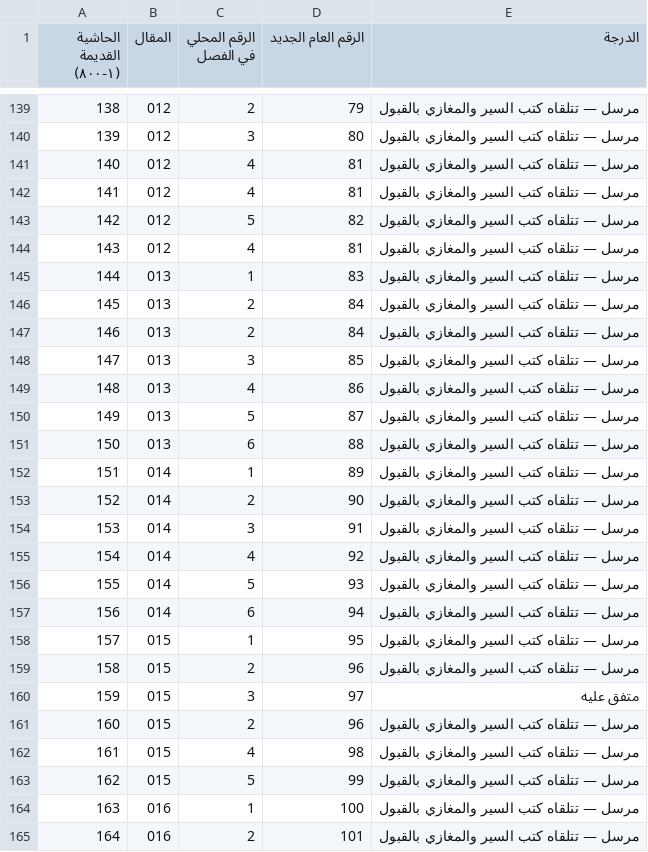
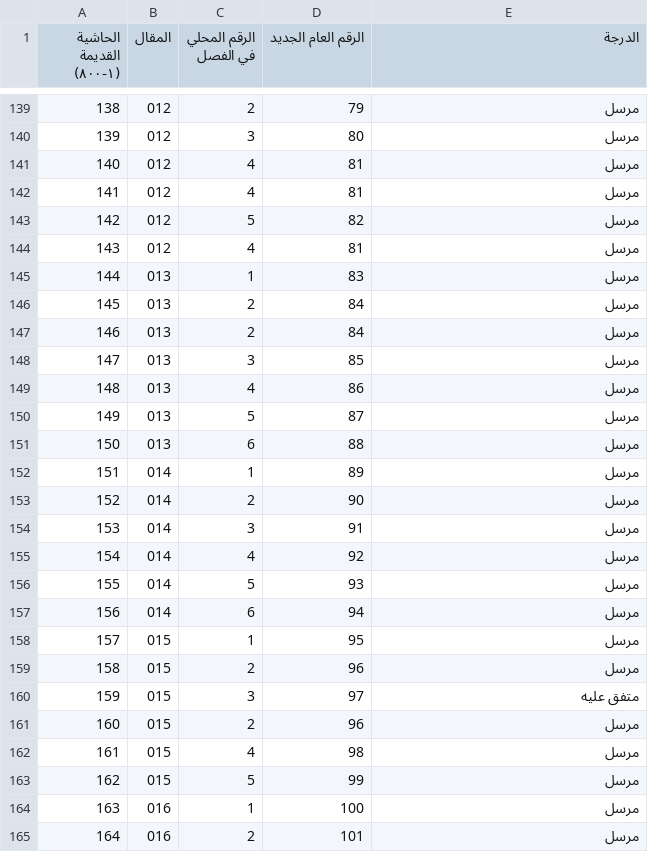
Before and after one commit to smsubaie/cgm-remote-monitor, a TSV file: hina-saqatat/جدول_مطابقة_الحواشي.tsv, drawn as a sheet; only a part is shown, gaps mark what is left out; the diff covers the shown part only.

```diff
--- a/hina-saqatat/جدول_مطابقة_الحواشي.tsv
+++ b/hina-saqatat/جدول_مطابقة_الحواشي.tsv
@@ -139,27 +139,27 @@
-138	012	2	79	مرسل — تتلقاه كتب السير والمغازي بالقبول
-139	012	3	80	مرسل — تتلقاه كتب السير والمغازي بالقبول
-140	012	4	81	مرسل — تتلقاه كتب السير والمغازي بالقبول
-141	012	4	81	مرسل — تتلقاه كتب السير والمغازي بالقبول
-142	012	5	82	مرسل — تتلقاه كتب السير والمغازي بالقبول
-143	012	4	81	مرسل — تتلقاه كتب السير والمغازي بالقبول
-144	013	1	83	مرسل — تتلقاه كتب السير والمغازي بالقبول
-145	013	2	84	مرسل — تتلقاه كتب السير والمغازي بالقبول
-146	013	2	84	مرسل — تتلقاه كتب السير والمغازي بالقبول
-147	013	3	85	مرسل — تتلقاه كتب السير والمغازي بالقبول
-148	013	4	86	مرسل — تتلقاه كتب السير والمغازي بالقبول
-149	013	5	87	مرسل — تتلقاه كتب السير والمغازي بالقبول
-150	013	6	88	مرسل — تتلقاه كتب السير والمغازي بالقبول
-151	014	1	89	مرسل — تتلقاه كتب السير والمغازي بالقبول
-152	014	2	90	مرسل — تتلقاه كتب السير والمغازي بالقبول
-153	014	3	91	مرسل — تتلقاه كتب السير والمغازي بالقبول
-154	014	4	92	مرسل — تتلقاه كتب السير والمغازي بالقبول
-155	014	5	93	مرسل — تتلقاه كتب السير والمغازي بالقبول
-156	014	6	94	مرسل — تتلقاه كتب السير والمغازي بالقبول
-157	015	1	95	مرسل — تتلقاه كتب السير والمغازي بالقبول
-158	015	2	96	مرسل — تتلقاه كتب السير والمغازي بالقبول
+138	012	2	79	مرسل
+139	012	3	80	مرسل
+140	012	4	81	مرسل
+141	012	4	81	مرسل
+142	012	5	82	مرسل
+143	012	4	81	مرسل
+144	013	1	83	مرسل
+145	013	2	84	مرسل
+146	013	2	84	مرسل
+147	013	3	85	مرسل
+148	013	4	86	مرسل
+149	013	5	87	مرسل
+150	013	6	88	مرسل
+151	014	1	89	مرسل
+152	014	2	90	مرسل
+153	014	3	91	مرسل
+154	014	4	92	مرسل
+155	014	5	93	مرسل
+156	014	6	94	مرسل
+157	015	1	95	مرسل
+158	015	2	96	مرسل
 159	015	3	97	متفق عليه
-160	015	2	96	مرسل — تتلقاه كتب السير والمغازي بالقبول
-161	015	4	98	مرسل — تتلقاه كتب السير والمغازي بالقبول
-162	015	5	99	مرسل — تتلقاه كتب السير والمغازي بالقبول
-163	016	1	100	مرسل — تتلقاه كتب السير والمغازي بالقبول
-164	016	2	101	مرسل — تتلقاه كتب السير والمغازي بالقبول
+160	015	2	96	مرسل
+161	015	4	98	مرسل
+162	015	5	99	مرسل
+163	016	1	100	مرسل
+164	016	2	101	مرسل
```
Also changed, not shown: 122 edited cells elsewhere in this file, 3 other files.
